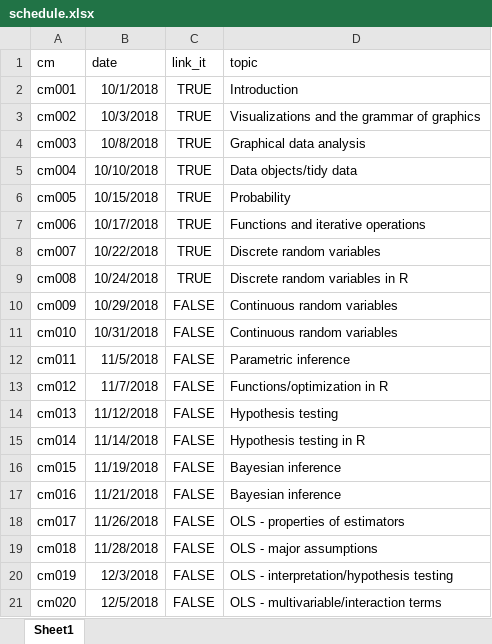
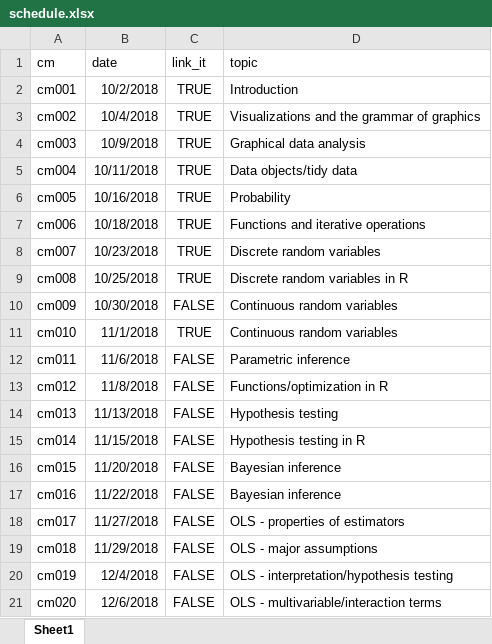
Before and after one commit to css18/css18.github.io, an Excel workbook: course-admin/schedule.xlsx, sheet Sheet1, drawn as a sheet; values as stored, in another font and other column widths than the file's, no borders; the diff names each change by its address in the sheet, - before the commit and + after, or states it on an @@ line.

Commit message:
Add cm010 and fix the dates on the syllabus

```diff
--- a/course-admin/schedule.xlsx (sheet Sheet1)
+++ b/course-admin/schedule.xlsx (sheet Sheet1)
-B2 (date): 10/1/2018
+B2 (date): 10/2/2018
-B3 (date): 10/3/2018
+B3 (date): 10/4/2018
-B4 (date): 10/8/2018
+B4 (date): 10/9/2018
-B5 (date): 10/10/2018
+B5 (date): 10/11/2018
-B6 (date): 10/15/2018
+B6 (date): 10/16/2018
-B7 (date): 10/17/2018
+B7 (date): 10/18/2018
-B8 (date): 10/22/2018
+B8 (date): 10/23/2018
-B9 (date): 10/24/2018
+B9 (date): 10/25/2018
-B10 (date): 10/29/2018
+B10 (date): 10/30/2018
-B11 (date): 10/31/2018
+B11 (date): 11/1/2018
-C11 (link_it): FALSE
+C11 (link_it): TRUE
-B12 (date): 11/5/2018
+B12 (date): 11/6/2018
-B13 (date): 11/7/2018
+B13 (date): 11/8/2018
-B14 (date): 11/12/2018
+B14 (date): 11/13/2018
-B15 (date): 11/14/2018
+B15 (date): 11/15/2018
-B16 (date): 11/19/2018
+B16 (date): 11/20/2018
-B17 (date): 11/21/2018
+B17 (date): 11/22/2018
-B18 (date): 11/26/2018
+B18 (date): 11/27/2018
-B19 (date): 11/28/2018
+B19 (date): 11/29/2018
-B20 (date): 12/3/2018
+B20 (date): 12/4/2018
-B21 (date): 12/5/2018
+B21 (date): 12/6/2018
```
Also changed, not shown: 2 other files.
